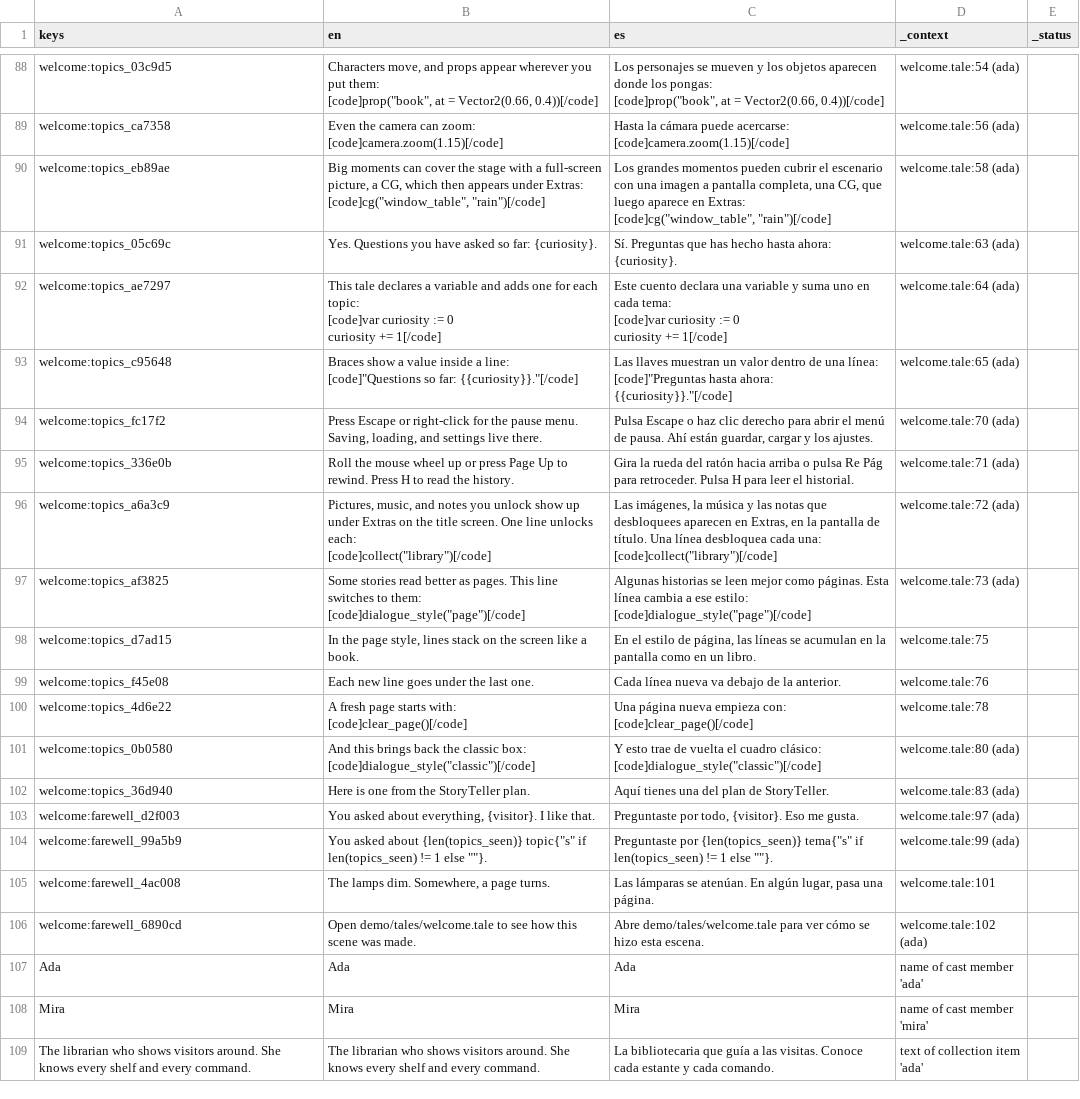
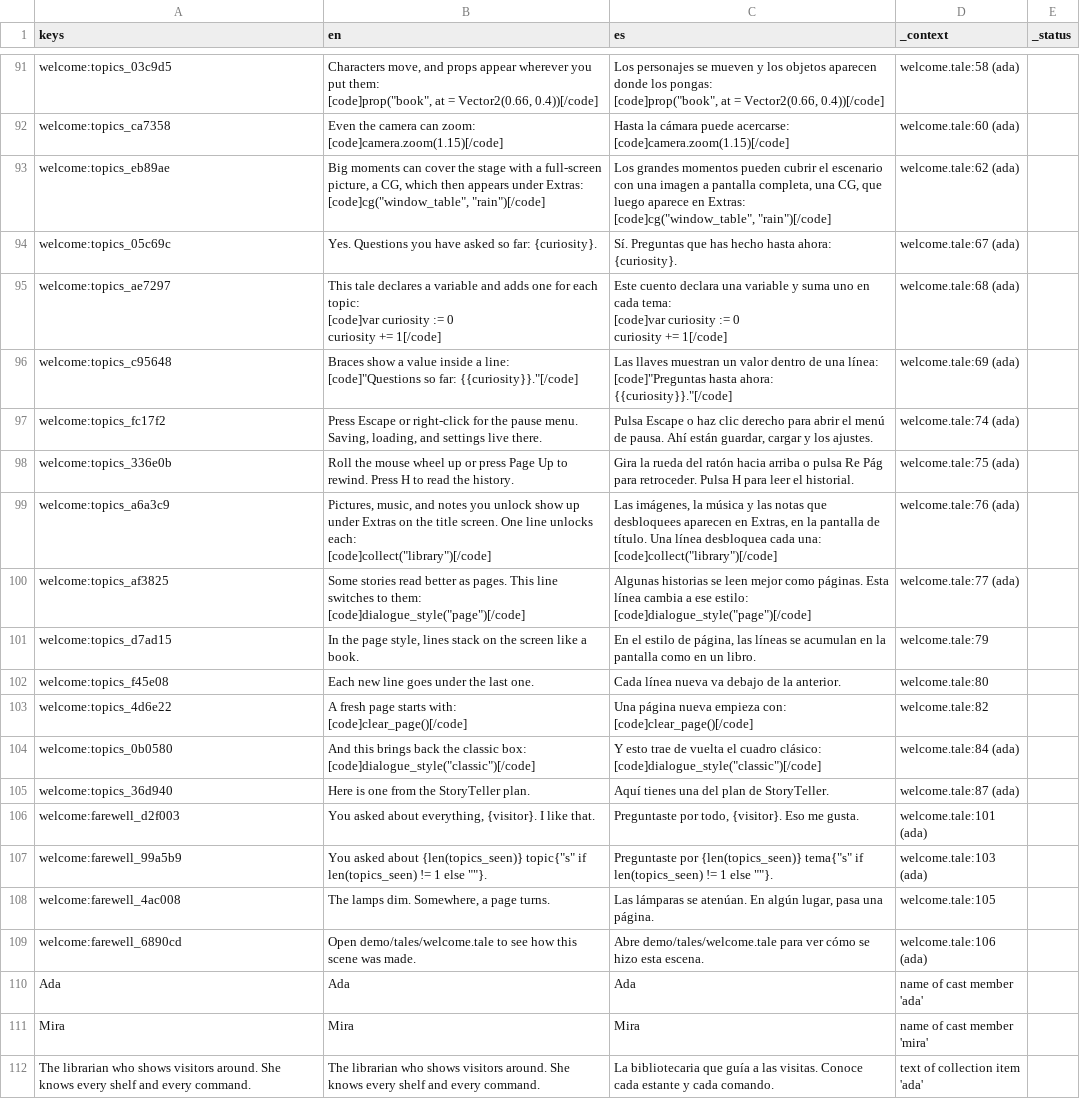
Before and after one commit to drburton/StoryTeller, a CSV file: demo/translations/demo.csv, drawn as a sheet; only a part is shown, gaps mark what is left out; addresses are those after the commit; the diff covers the shown part only; the diff names each change by its address in the sheet, - before the commit and + after, or states it on an @@ line.

```diff
--- a/demo/translations/demo.csv
+++ b/demo/translations/demo.csv
-D91 (_context): welcome.tale:54 (ada)
+D91 (_context): welcome.tale:58 (ada)
-D92 (_context): welcome.tale:56 (ada)
+D92 (_context): welcome.tale:60 (ada)
-D93 (_context): welcome.tale:58 (ada)
+D93 (_context): welcome.tale:62 (ada)
-D94 (_context): welcome.tale:63 (ada)
+D94 (_context): welcome.tale:67 (ada)
-D95 (_context): welcome.tale:64 (ada)
+D95 (_context): welcome.tale:68 (ada)
-D96 (_context): welcome.tale:65 (ada)
+D96 (_context): welcome.tale:69 (ada)
-D97 (_context): welcome.tale:70 (ada)
+D97 (_context): welcome.tale:74 (ada)
-D98 (_context): welcome.tale:71 (ada)
+D98 (_context): welcome.tale:75 (ada)
-D99 (_context): welcome.tale:72 (ada)
+D99 (_context): welcome.tale:76 (ada)
-D100 (_context): welcome.tale:73 (ada)
+D100 (_context): welcome.tale:77 (ada)
-D101 (_context): welcome.tale:75
+D101 (_context): welcome.tale:79
-D102 (_context): welcome.tale:76
+D102 (_context): welcome.tale:80
-D103 (_context): welcome.tale:78
+D103 (_context): welcome.tale:82
-D104 (_context): welcome.tale:80 (ada)
+D104 (_context): welcome.tale:84 (ada)
-D105 (_context): welcome.tale:83 (ada)
+D105 (_context): welcome.tale:87 (ada)
-D106 (_context): welcome.tale:97 (ada)
+D106 (_context): welcome.tale:101 (ada)
-D107 (_context): welcome.tale:99 (ada)
+D107 (_context): welcome.tale:103 (ada)
-D108 (_context): welcome.tale:101
+D108 (_context): welcome.tale:105
-D109 (_context): welcome.tale:102 (ada)
+D109 (_context): welcome.tale:106 (ada)
```
Also changed, not shown: 3 added rows and 24 edited cells elsewhere in this file, 13 other files.
